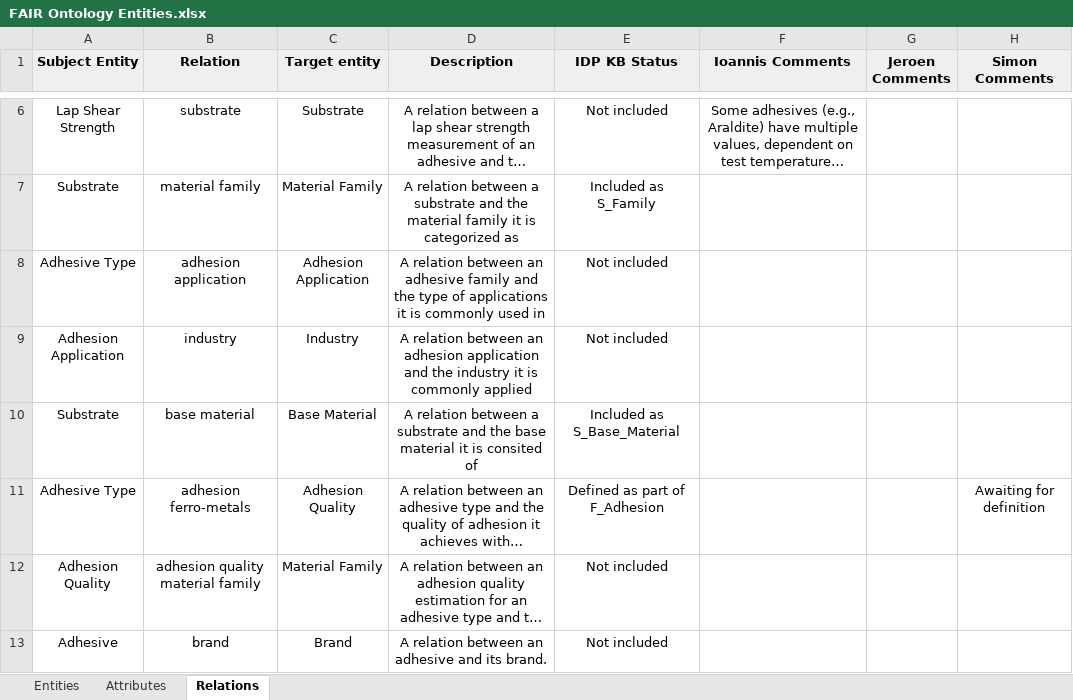
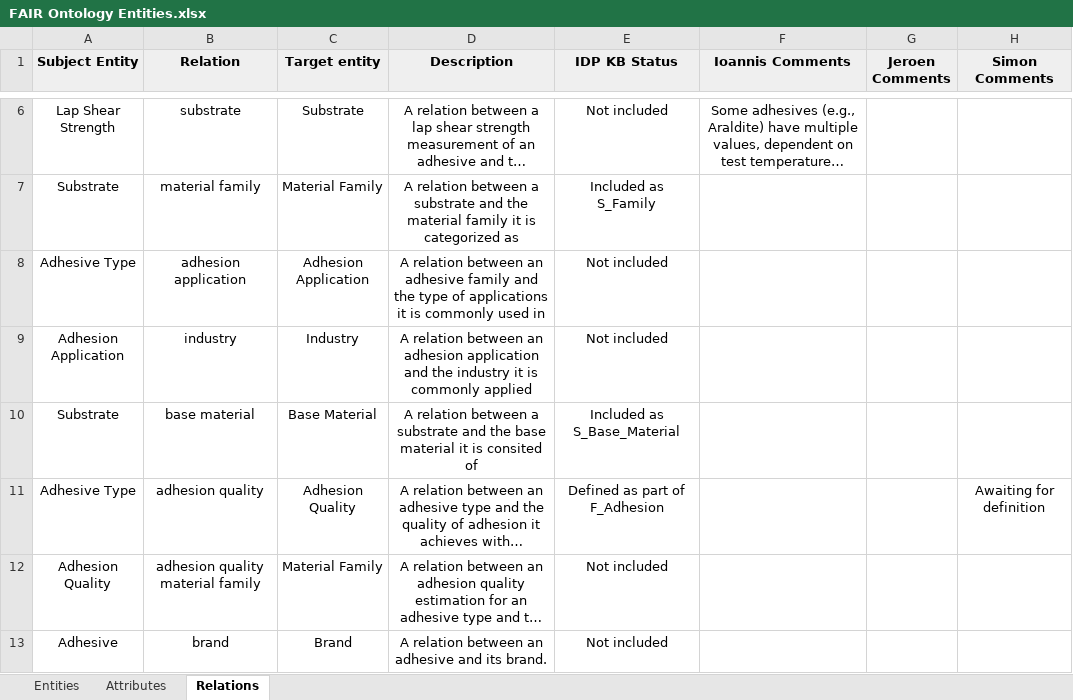
Before and after one commit to dtai-kg/GLUE-Ontology, an Excel workbook: LOT_documents/FAIR Ontology Entities.xlsx, sheet Relations, drawn as a sheet; only a part is shown, gaps mark what is left out; long unchanged cells end in …; values as stored, in another font and other column widths than the file's, no borders; the diff names each change by its address in the sheet, - before the commit and + after, or states it on an @@ line.

```diff
--- a/LOT_documents/FAIR Ontology Entities.xlsx (sheet Relations)
+++ b/LOT_documents/FAIR Ontology Entities.xlsx (sheet Relations)
-B11 (Relation): adhesion ferro-metals
+B11 (Relation): adhesion quality
```
Also changed, not shown: sheet Attributes, 1 other file.
